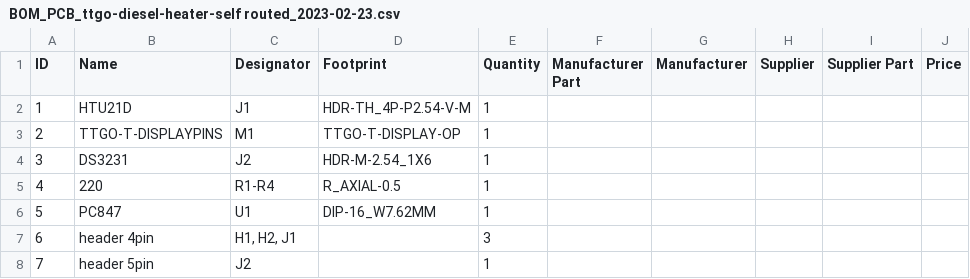
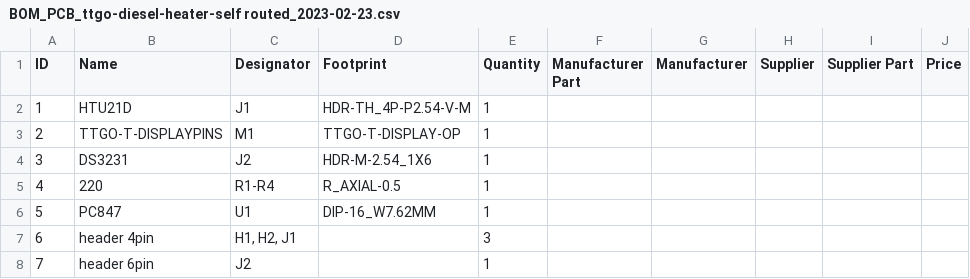
Before and after one commit to caschy/cbc_ctrl, a CSV file: BOM_PCB_ttgo-diesel-heater-self routed_2023-02-23.csv, drawn as a sheet; the diff names each change by its address in the sheet, - before the commit and + after, or states it on an @@ line.

Commit message:
Update BOM_PCB_ttgo-diesel-heater-self routed_2023-02-23.csv

```diff
--- a/BOM_PCB_ttgo-diesel-heater-self routed_2023-02-23.csv
+++ b/BOM_PCB_ttgo-diesel-heater-self routed_2023-02-23.csv
-B8 (Name): header 5pin
+B8 (Name): header 6pin
```
